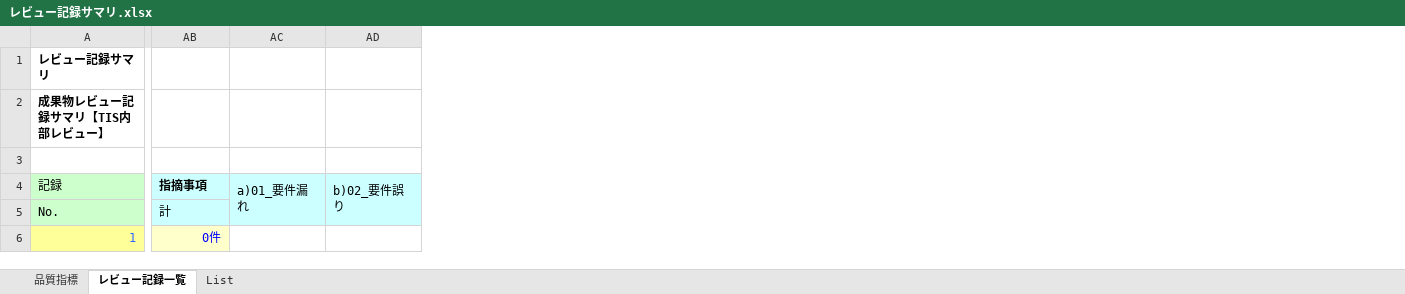
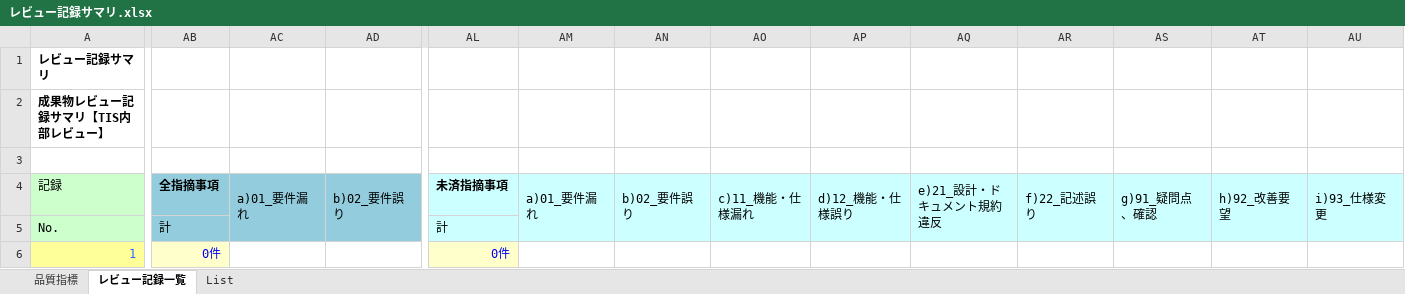
Before and after one commit to Fintan-contents/review-support-tool, an Excel workbook: doctool/Excel設計書レビュー指摘事項抽出ツール/レビュー記録サマリ.xlsx, sheet レビュー記録一覧, drawn as a sheet; only a part is shown, gaps mark what is left out; values as stored, in another font and other column widths than the file's, no borders; conditional formats not drawn; the diff covers the shown part only; the diff names each change by its address in the sheet, - before the commit and + after, or states it on an @@ line.

```diff
--- a/doctool/Excel設計書レビュー指摘事項抽出ツール/レビュー記録サマリ.xlsx (sheet レビュー記録一覧)
+++ b/doctool/Excel設計書レビュー指摘事項抽出ツール/レビュー記録サマリ.xlsx (sheet レビュー記録一覧)
+column AL, rows 4-6: 未済指摘事項 | 計 | 0件
+column AM, row 4: a)01_要件漏れ
+column AN, row 4: b)02_要件誤り
+column AO, row 4: c)11_機能・仕様漏れ
+column AP, row 4: d)12_機能・仕様誤り
+column AQ, row 4: e)21_設計・ドキュメント規約違反
+column AR, row 4: f)22_記述誤り
+column AS, row 4: g)91_疑問点、確認
+column AT, row 4: h)92_改善要望
+column AU, row 4: i)93_仕様変更
-AB4: 指摘事項
+AB4: 全指摘事項
-AB4:AD5 fill: #CCFFFF
+AB4:AD5 fill: #93CDDD
```
Also changed, not shown: cell formats elsewhere in this sheet, formulas that keep their value.
